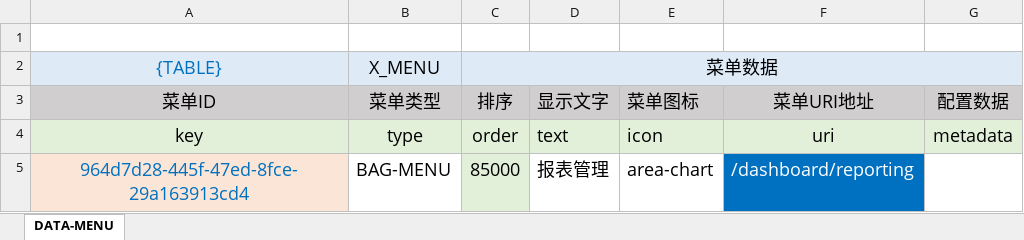
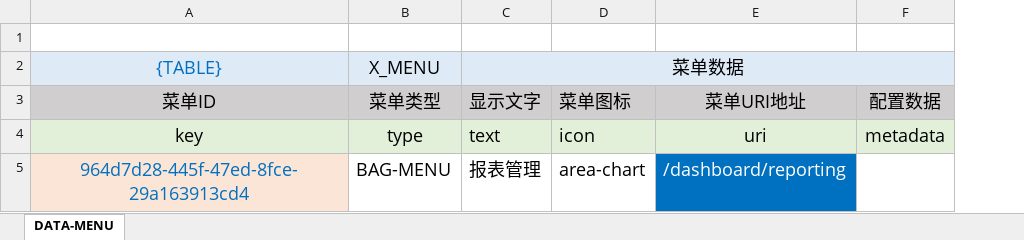
Before and after one commit to silentbalanceyh/vertx-zero, an Excel workbook: vertx-env/exec-toolkit/configuration/menu/zero-ambient/APP-85000@zero.rsm.xlsx, sheet DATA-MENU, drawn as a sheet; values as stored, in another font and other column widths than the file's, no borders; removed rows and columns are numbered as before the commit, all else as after; the diff names each change by its address in the sheet, - before the commit and + after, or states it on an @@ line.

Commit message:
Push

```diff
--- a/vertx-env/exec-toolkit/configuration/menu/zero-ambient/APP-85000@zero.rsm.xlsx (sheet DATA-MENU)
+++ b/vertx-env/exec-toolkit/configuration/menu/zero-ambient/APP-85000@zero.rsm.xlsx (sheet DATA-MENU)
-column C (排序), row 2: 菜单数据; rows 4-5: order | 85000
-C2 (显示文字): (empty)
+C2 (显示文字): 菜单数据
+C2:F2 merged
```
